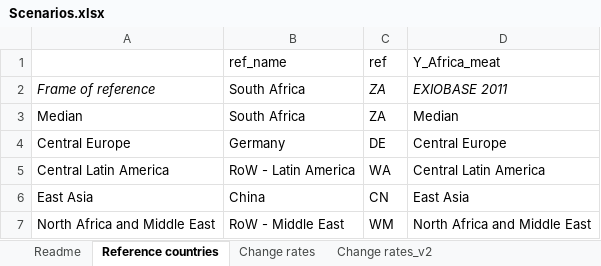
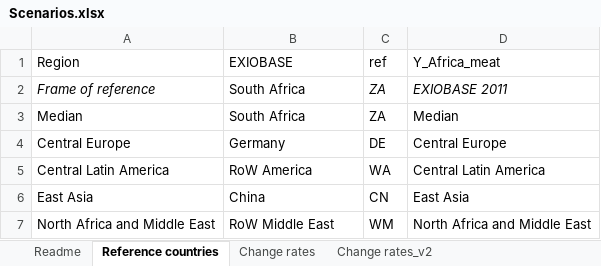
Before and after one commit to giacfalk/MEAT_SSA, an Excel workbook: MRIO/Inputs/Support information for MRIO/Scenarios.xlsx, sheet Reference countries, drawn as a sheet; values as stored, in another font and other column widths than the file's, no borders; the diff names each change by its address in the sheet, - before the commit and + after, or states it on an @@ line.

```diff
--- a/MRIO/Inputs/Support information for MRIO/Scenarios.xlsx (sheet Reference countries)
+++ b/MRIO/Inputs/Support information for MRIO/Scenarios.xlsx (sheet Reference countries)
-A1: (empty)
+A1: Region
-B1: ref_name
+B1: EXIOBASE
-B5 (EXIOBASE): RoW - Latin America
+B5 (EXIOBASE): RoW America
-B7 (EXIOBASE): RoW - Middle East
+B7 (EXIOBASE): RoW Middle East
```
Also changed, not shown: sheet Change rates_v2, MRIO/Aggregations/Rename_Regions.xlsx, MRIO/Inputs/Support information for MRIO/Extensions.xlsx, 19 other files.
